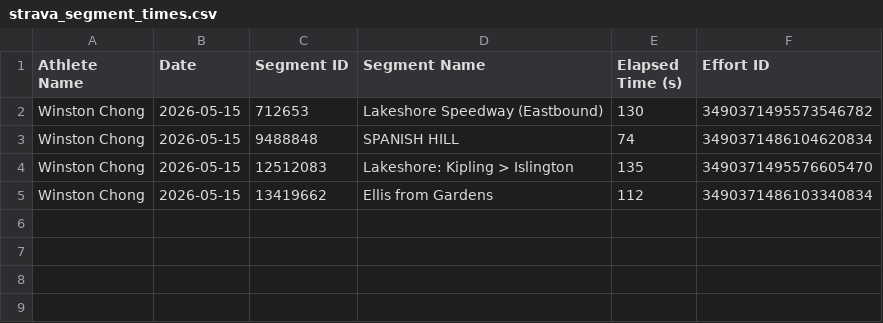
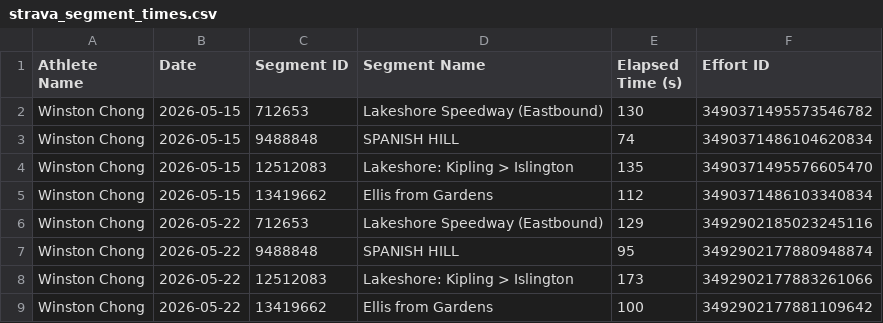
Before and after one commit to acme-corporation504/strava-competition, a CSV file: strava_segment_times.csv, drawn as a sheet.

Commit message:
building out feature to measure time at gps location

```diff
--- a/strava_segment_times.csv
+++ b/strava_segment_times.csv
@@ -5 +5,5 @@ Winston Chong,2026-05-15,12512083,Lakeshore: Kipling > Islington,135,34903714955
 Winston Chong,2026-05-15,13419662,Ellis from Gardens,112,3490371486103340834
+Winston Chong,2026-05-22,712653,Lakeshore Speedway (Eastbound),129,3492902185023245116
+Winston Chong,2026-05-22,9488848,SPANISH HILL,95,3492902177880948874
+Winston Chong,2026-05-22,12512083,Lakeshore: Kipling > Islington,173,3492902177883261066
+Winston Chong,2026-05-22,13419662,Ellis from Gardens,100,3492902177881109642
```
Also changed, not shown: 2 other files.
